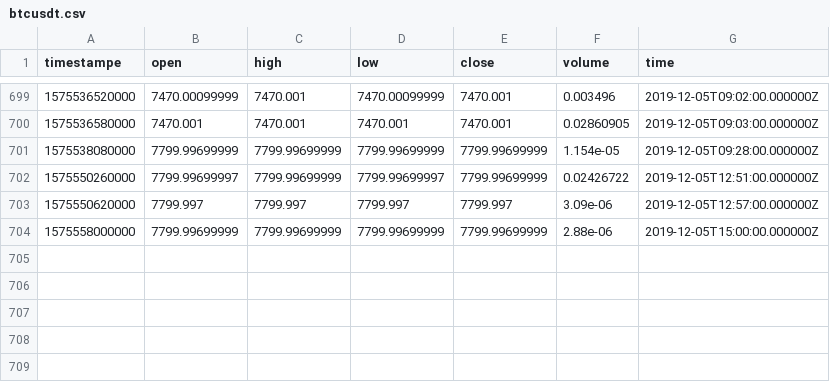
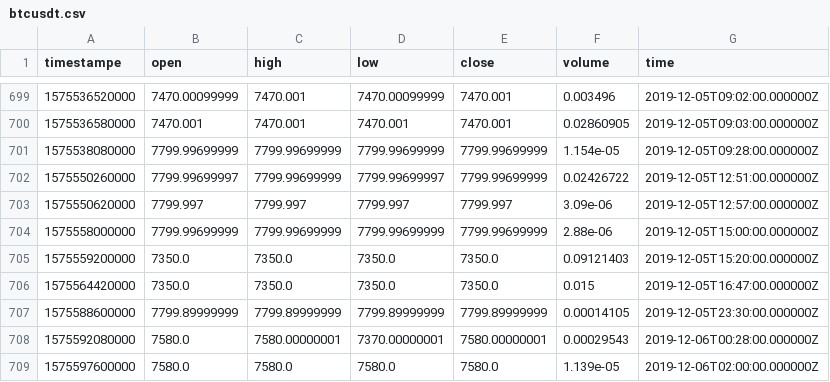
Before and after one commit to RandomEstimate/DataCollector, a CSV file: upbit/btcusdt.csv, drawn as a sheet; only a part is shown, gaps mark what is left out; the diff names each change by its address in the sheet, - before the commit and + after, or states it on an @@ line.

```diff
--- a/upbit/btcusdt.csv
+++ b/upbit/btcusdt.csv
+row 705: 1575559200000 | 7350.0 | 7350.0 | 7350.0 | 7350.0 | 0.09121403 | 2019-12-05T15:20:00.000000Z
+row 706: 1575564420000 | 7350.0 | 7350.0 | 7350.0 | 7350.0 | 0.015 | 2019-12-05T16:47:00.000000Z
+row 707: 1575588600000 | 7799.89999999 | 7799.89999999 | 7799.89999999 | 7799.89999999 | 0.00014105 | 2019-12-05T23:30:00.000000Z
+row 708: 1575592080000 | 7580.0 | 7580.00000001 | 7370.00000001 | 7580.00000001 | 0.00029543 | 2019-12-06T00:28:00.000000Z
+row 709: 1575597600000 | 7580.0 | 7580.0 | 7580.0 | 7580.0 | 1.139e-05 | 2019-12-06T02:00:00.000000Z
```
Also changed, not shown: 29 other files.
